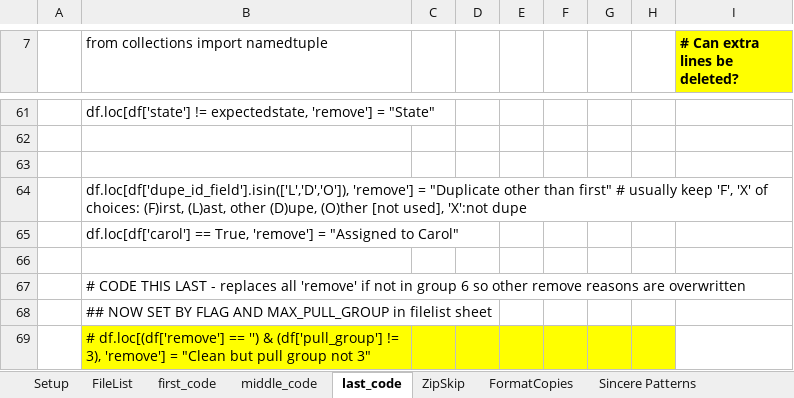
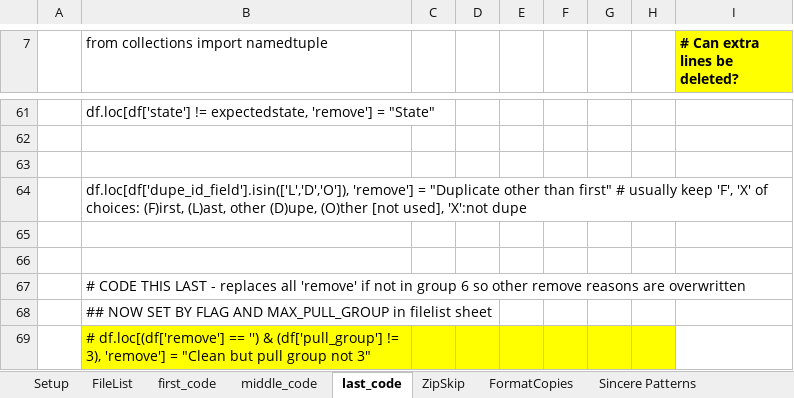
Before and after one commit to kramsman/cleaver, an Excel workbook: WorkCampaign/ROVCleaver UniversalSetup.xlsx, sheet last_code, drawn as a sheet; only a part is shown, gaps mark what is left out; values as stored, in another font and other column widths than the file's, no borders; the diff names each change by its address in the sheet, - before the commit and + after, or states it on an @@ line.

```diff
--- a/WorkCampaign/ROVCleaver UniversalSetup.xlsx (sheet last_code)
+++ b/WorkCampaign/ROVCleaver UniversalSetup.xlsx (sheet last_code)
-B65: df.loc[df['carol'] == True, 'remove'] = "Assigned to Carol"
+B65: (empty)
```
Also changed, not shown: sheet FileList, sheet Setup, sheet middle_code, sheet Load VL checklist group5, sheet Load VL checklist group4.
